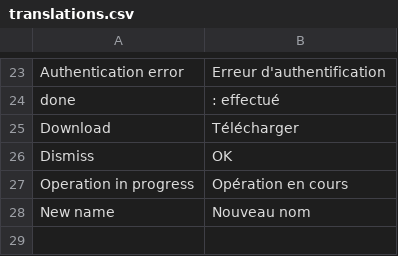
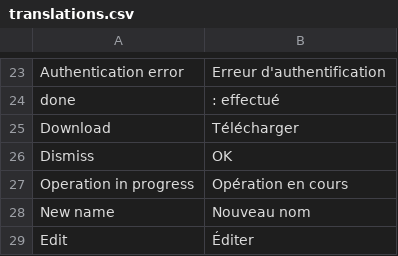
Before and after one commit to nicolaspernoud/ninicobox, a CSV file: translations.csv, drawn as a sheet; only a part is shown, gaps mark what is left out.

```diff
--- a/translations.csv
+++ b/translations.csv
@@ -28 +28,2 @@ Operation in progress;Opération en cours
 New name;Nouveau nom
+Edit;Éditer
```
Also changed, not shown: 16 other files.
